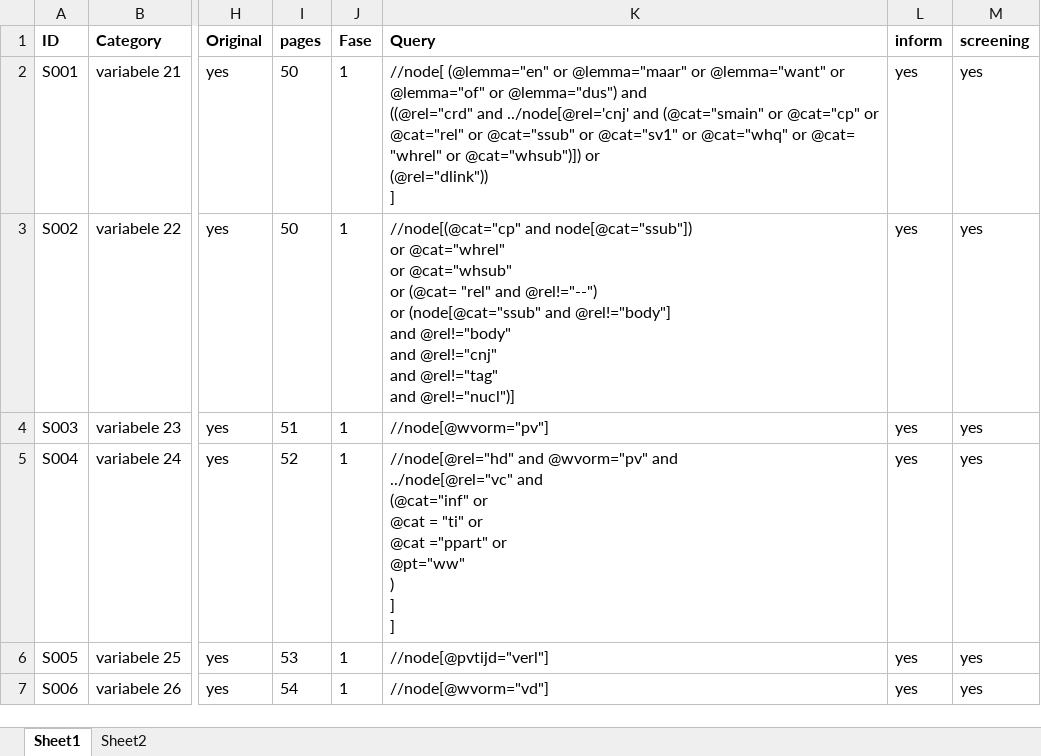
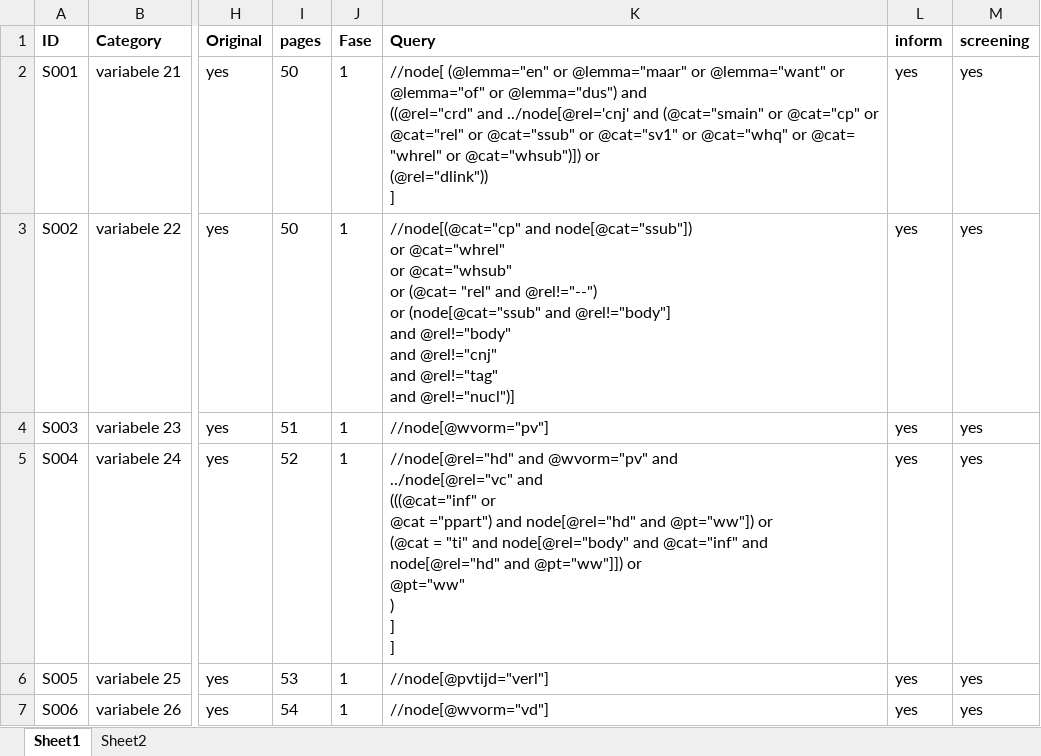
Before and after one commit to CentreForDigitalHumanities/sastadev, an Excel workbook: src/sastadev/data/methods/STAP_Index_Current.xlsx, sheet Sheet1, drawn as a sheet; only a part is shown, gaps mark what is left out; values as stored, in another font and other column widths than the file's, no borders; ↵ is a line break in a cell; the diff names each change by its address in the sheet, - before the commit and + after, or states it on an @@ line.

```diff
--- a/src/sastadev/data/methods/STAP_Index_Current.xlsx (sheet Sheet1)
+++ b/src/sastadev/data/methods/STAP_Index_Current.xlsx (sheet Sheet1)
-K5 (Query): …../node[@rel="vc" and ↵ (@cat="inf" or ↵ @cat = "ti" or ↵ @cat ="ppart" or ↵ @pt="ww"…
+K5 (Query): …../node[@rel="vc" and ↵ (((@cat="inf" or ↵ @cat ="ppart") and node[@rel="hd" and @pt="ww"]) or ↵ (@cat = "ti" and node[@rel="body" and @cat="inf" and node[@rel="hd" and @pt="ww"]]) or ↵ @pt="ww"…
```
Also changed, not shown: 10 other files.
